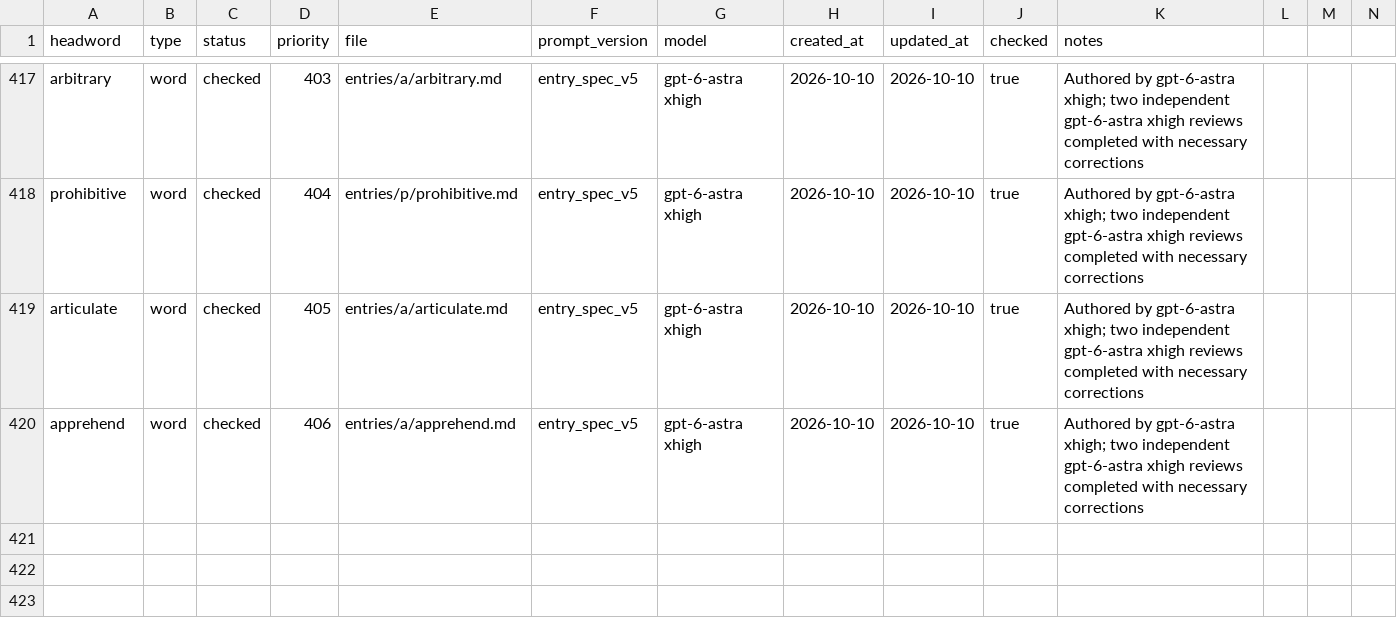
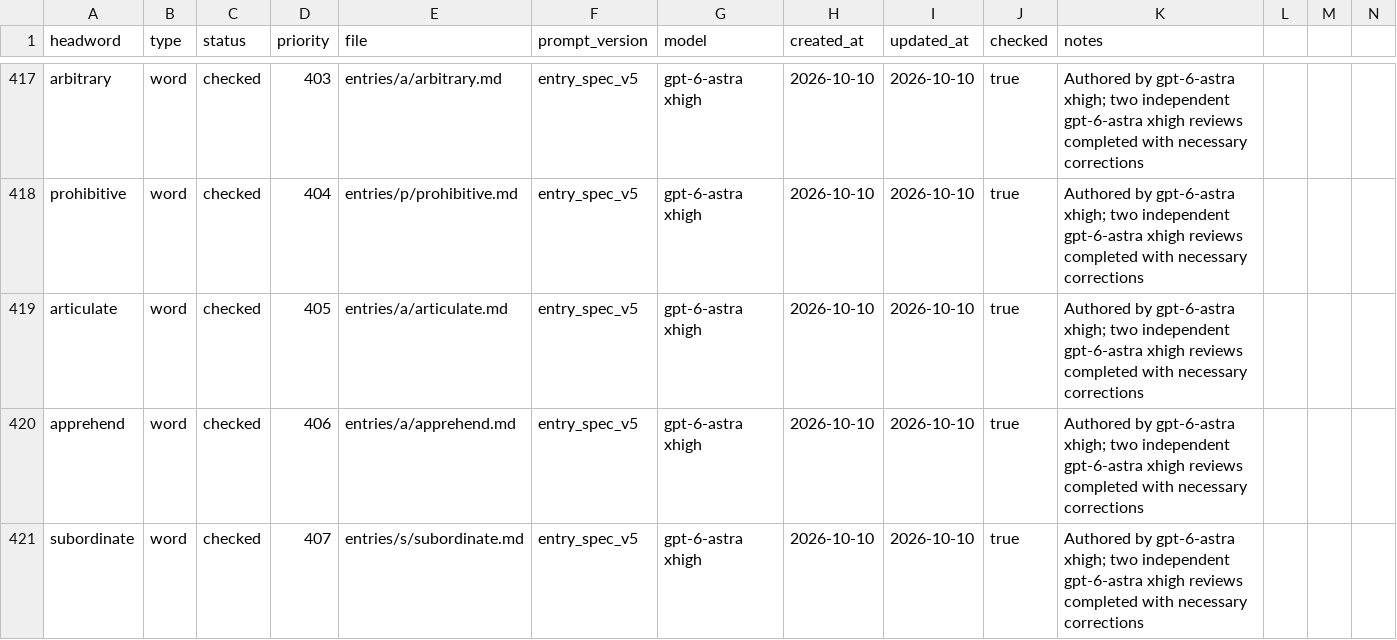
Before and after one commit to Kyapya/english-dictionary, a CSV file: queue/words.csv, drawn as a sheet; only a part is shown, gaps mark what is left out; rows hold the shown columns only; the diff names each change by its address in the sheet, - before the commit and + after, or states it on an @@ line.

Commit message:
Add subordinate after two independent reviews (#661)

```diff
--- a/queue/words.csv
+++ b/queue/words.csv
+row 421: subordinate | word | checked | 407 | entries/s/subordinate.md | entry_spec_v5 | gpt-6-astra xhigh | 2026-10-10 | 2026-10-10 | true | Authored by gpt-6-astra xhigh; two independent gpt-6-astra xhigh reviews completed with necessary corrections
```
Also changed, not shown: 1 other file.
